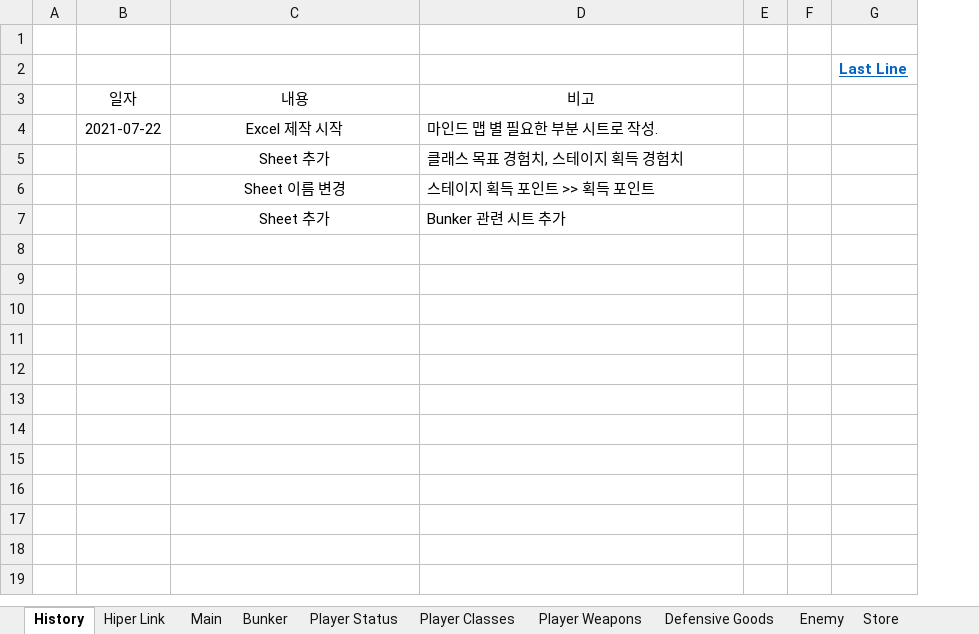
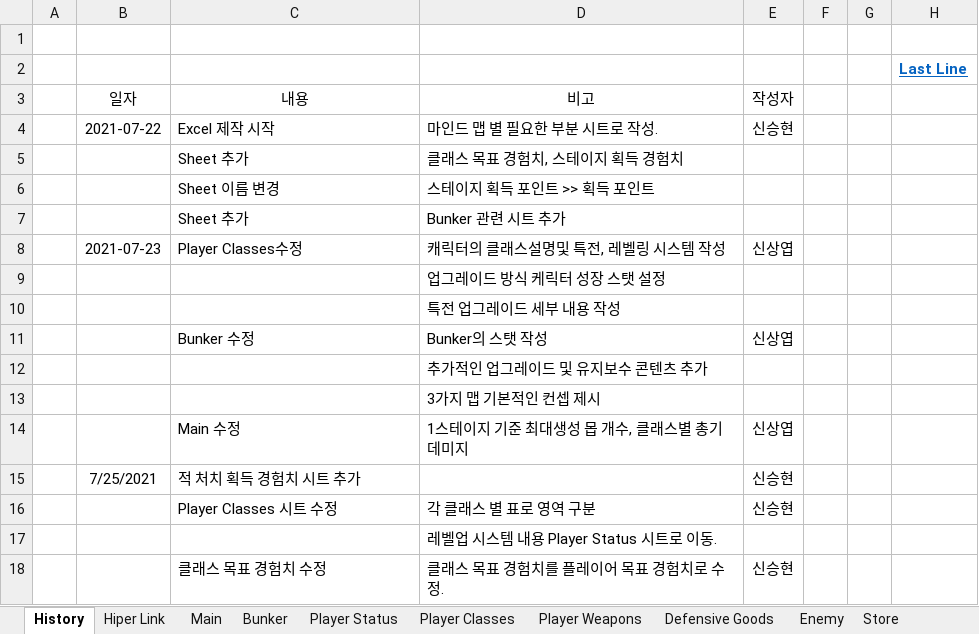
Before and after one commit to BckLily/YeilMainProjectBackUp, an Excel workbook: ProjectExcel.xlsx, sheet History, drawn as a sheet; values as stored, in another font and other column widths than the file's, no borders; table styles not drawn; the diff names each change by its address in the sheet, - before the commit and + after, or states it on an @@ line.

```diff
--- a/ProjectExcel.xlsx (sheet History)
+++ b/ProjectExcel.xlsx (sheet History)
+column E (작성자), row 4: 신승현
-C4:C7 alignment: center
+C4:C7 alignment: left
+row 8:  | 2021-07-23 | Player Classes수정 | 캐릭터의 클래스설명및 특전, 레벨링 시스템 작성 | 신상엽
+row 9:  |  |  | 업그레이드 방식 케릭터 성장 스탯 설정
+row 10:  |  |  | 특전 업그레이드 세부 내용 작성
+row 11:  |  | Bunker 수정 | Bunker의 스탯 작성 | 신상엽
+row 12:  |  |  | 추가적인 업그레이드 및 유지보수 콘텐츠 추가
+row 13:  |  |  | 3가지 맵 기본적인 컨셉 제시
+row 14:  |  | Main 수정 | 1스테이지 기준 최대생성 몹 개수, 클래스별 총기 데미지 | 신상엽
+row 15:  | 7/25/2021 | 적 처치 획득 경험치 시트 추가 |  | 신승현
+row 16:  |  | Player Classes 시트 수정 | 각 클래스 별 표로 영역 구분 | 신승현
+row 17:  |  |  | 레벨업 시스템 내용 Player Status 시트로 이동.
+row 18:  |  | 클래스 목표 경험치 수정 | 클래스 목표 경험치를 플레이어 목표 경험치로 수정. | 신승현
```
Also changed, not shown: sheet Player Classes, sheet Bunker, sheet Main, sheet Player Status, sheet Hiper Link, sheet 플레이어 목표 경험치, other sheet tabs, 2 other files.
